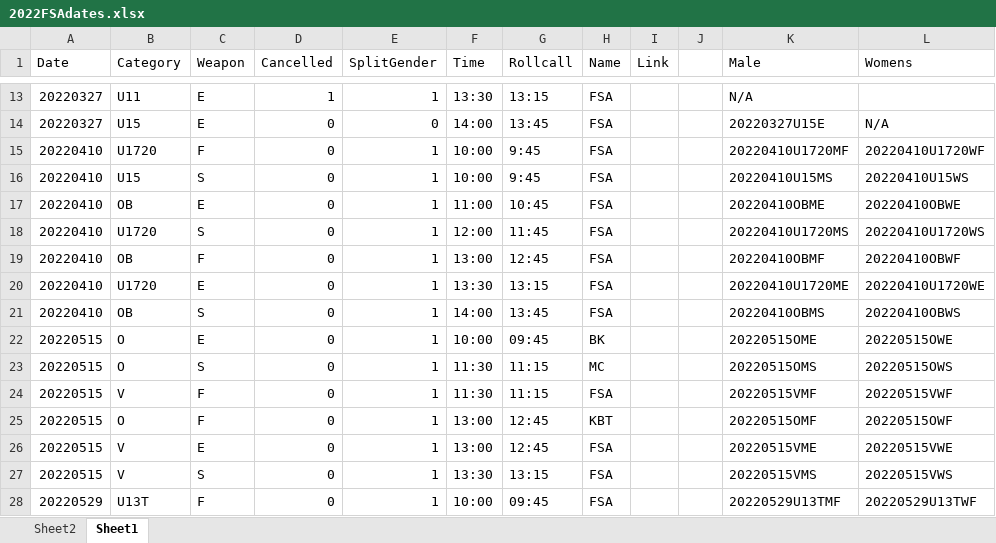
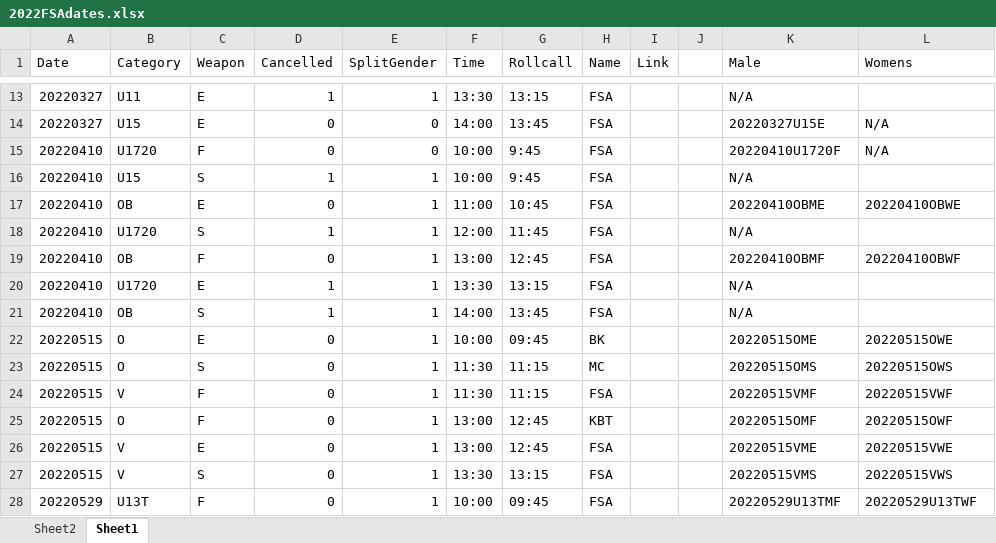
Before and after one commit to stuartmarshall87/FencingSAResults2, an Excel workbook: 2022/2022FSAdates.xlsx, sheet Sheet1, drawn as a sheet; only a part is shown, gaps mark what is left out; values as stored, in another font and other column widths than the file's, no borders; table styles not drawn; the diff names each change by its address in the sheet, - before the commit and + after, or states it on an @@ line.

```diff
--- a/2022/2022FSAdates.xlsx (sheet Sheet1)
+++ b/2022/2022FSAdates.xlsx (sheet Sheet1)
-E15 (SplitGender): 1
+E15 (SplitGender): 0
-K15 (Male): 20220410U1720MF
+K15 (Male): 20220410U1720F
-L15 (Womens): 20220410U1720WF
+L15 (Womens): N/A
-D16 (Cancelled): 0
+D16 (Cancelled): 1
-K16 (Male): 20220410U15MS
+K16 (Male): N/A
-L16 (Womens): 20220410U15WS
+L16 (Womens): (empty)
-D18 (Cancelled): 0
+D18 (Cancelled): 1
-K18 (Male): 20220410U1720MS
+K18 (Male): N/A
-L18 (Womens): 20220410U1720WS
+L18 (Womens): (empty)
-D20:D21 (Cancelled): 0
+D20:D21 (Cancelled): 1
-K20 (Male): 20220410U1720ME
+K20 (Male): N/A
-L20 (Womens): 20220410U1720WE
+L20 (Womens): (empty)
-K21 (Male): 20220410OBMS
+K21 (Male): N/A
-L21 (Womens): 20220410OBWS
+L21 (Womens): (empty)
```
Also changed, not shown: 2022/FSARanking2022.xlsx, 7 other files.
